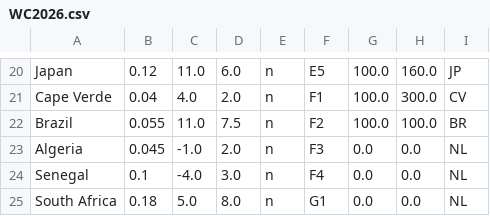
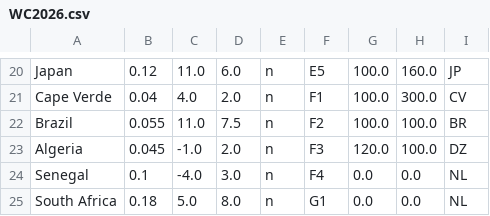
Before and after one commit to jan438/Soccer, a CSV file: Data/WC2026.csv, drawn as a sheet; only a part is shown, gaps mark what is left out.

Commit message:
algeria added

```diff
--- a/Data/WC2026.csv
+++ b/Data/WC2026.csv
@@ -22,3 +22,3 @@ Cape Verde;0.04;4.0;2.0;n;F1;100.0;300.0;CV;
 Brazil;0.055;11.0;7.5;n;F2;100.0;100.0;BR;
-Algeria;0.045;-1.0;2.0;n;F3;0.0;0.0;NL;
+Algeria;0.045;-1.0;2.0;n;F3;120.0;100.0;DZ;
 Senegal;0.1;-4.0;3.0;n;F4;0.0;0.0;NL;
```
